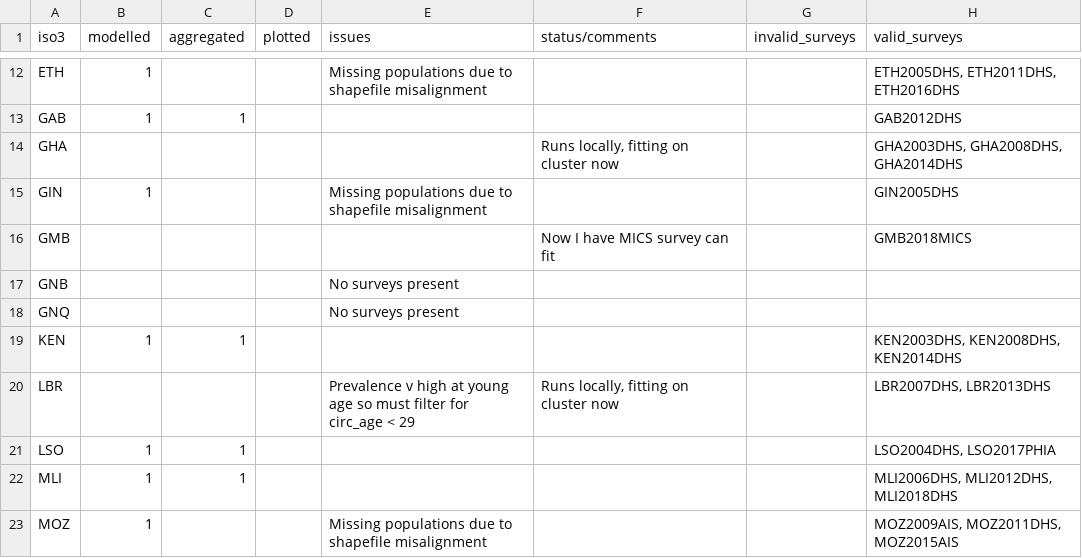
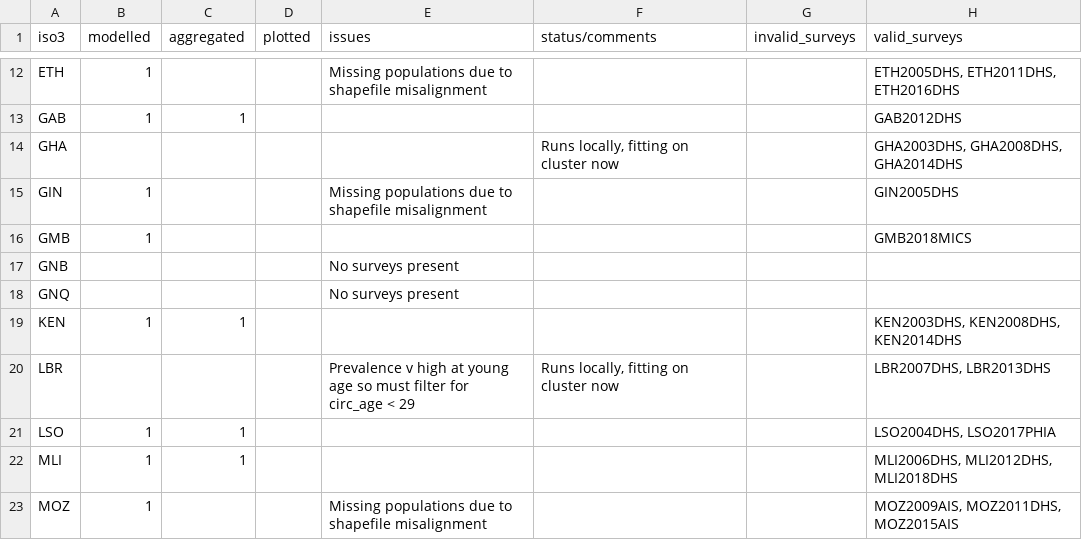
Before and after one commit to mrc-ide/threemc-orderly, a CSV file: current_status.csv, drawn as a sheet; only a part is shown, gaps mark what is left out; the diff names each change by its address in the sheet, - before the commit and + after, or states it on an @@ line.

Commit message:
GMB modelled

```diff
--- a/current_status.csv
+++ b/current_status.csv
-B16 (modelled): (empty)
+B16 (modelled): 1
-F16 (status/comments): Now I have MICS survey can fit
+F16 (status/comments): (empty)
```
